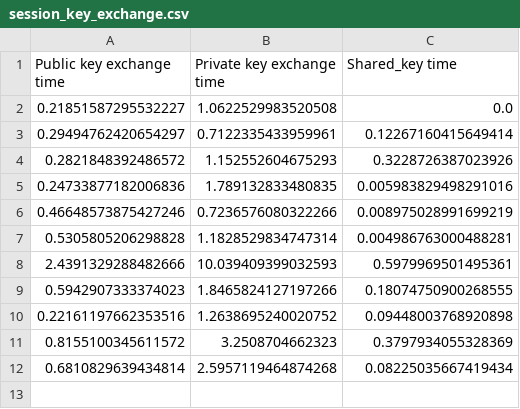
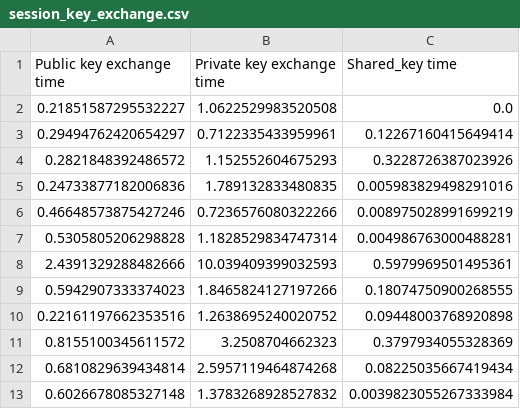
Before and after one commit to bedead/home_automation, a CSV file: session_key_exchange.csv, drawn as a sheet.

```diff
--- a/session_key_exchange.csv
+++ b/session_key_exchange.csv
@@ -12 +12,2 @@ Public key exchange time,Private key exchange time, Shared_key time
 0.6810829639434814,2.5957119464874268,0.08225035667419434
+0.6026678085327148,1.3783268928527832,0.0039823055267333984
```
Also changed, not shown: chaos.csv, 5 other files.
